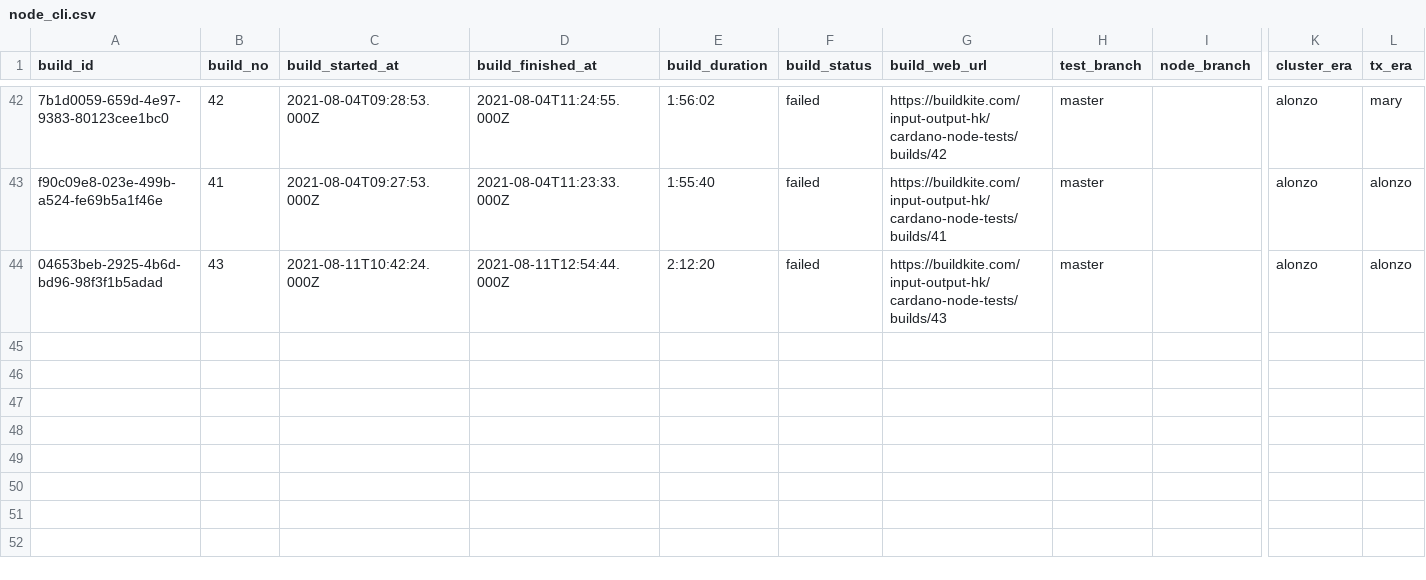
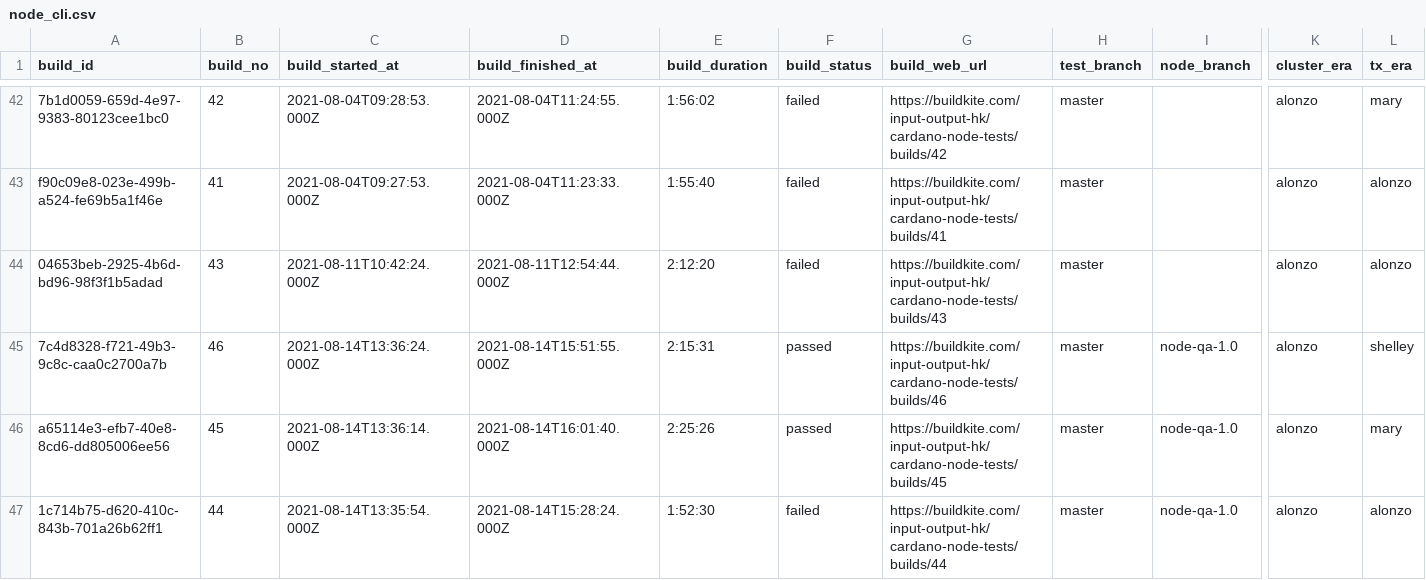
Before and after one commit to saratomaz/cardano-node-tests, a CSV file: sync_tests/csv_files/node_cli.csv, drawn as a sheet; only a part is shown, gaps mark what is left out; rows hold the shown columns only; the diff names each change by its address in the sheet, - before the commit and + after, or states it on an @@ line.

```diff
--- a/sync_tests/csv_files/node_cli.csv
+++ b/sync_tests/csv_files/node_cli.csv
+row 45: 7c4d8328-f721-49b3-9c8c-caa0c2700a7b | 46 | 2021-08-14T13:36:24.000Z | 2021-08-14T15:51:55.000Z | 2:15:31 | passed | https://buildkite.com/input-output-hk/cardano-node-tests/builds/46 | master | node-qa-1.0 | alonzo | shelley
+row 46: a65114e3-efb7-40e8-8cd6-dd805006ee56 | 45 | 2021-08-14T13:36:14.000Z | 2021-08-14T16:01:40.000Z | 2:25:26 | passed | https://buildkite.com/input-output-hk/cardano-node-tests/builds/45 | master | node-qa-1.0 | alonzo | mary
+row 47: 1c714b75-d620-410c-843b-701a26b62ff1 | 44 | 2021-08-14T13:35:54.000Z | 2021-08-14T15:28:24.000Z | 1:52:30 | failed | https://buildkite.com/input-output-hk/cardano-node-tests/builds/44 | master | node-qa-1.0 | alonzo | alonzo
```
Also changed, not shown: sync_tests/csv_files/dbsync_nightly.csv, sync_tests/csv_files/node_nightly.csv, 1 other file.
